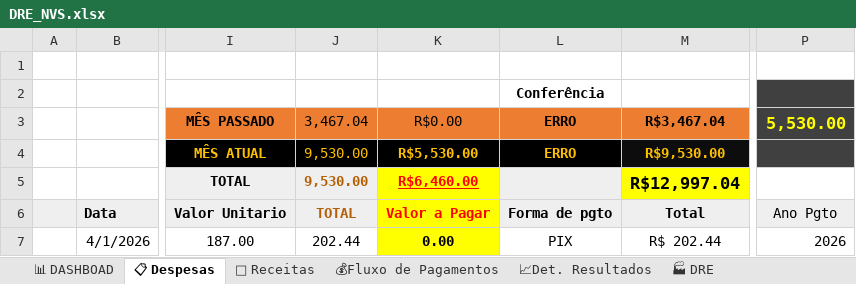
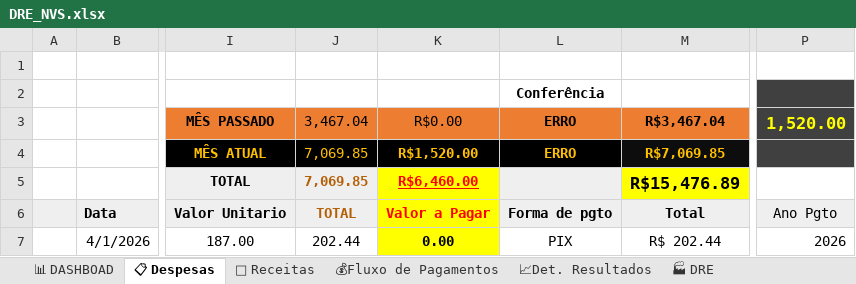
Before and after one commit to NevesPNG68/NVS-CONSULTORIA, an Excel workbook: DRE_NVS.xlsx, sheet 📋 Despesas, drawn as a sheet; only a part is shown, gaps mark what is left out; values as stored, in another font and other column widths than the file's, no borders; charts and pictures and conditional formats not drawn; the diff covers the shown part only; the diff names each change by its address in the sheet, - before the commit and + after, or states it on an @@ line.

```diff
--- a/DRE_NVS.xlsx (sheet 📋 Despesas)
+++ b/DRE_NVS.xlsx (sheet 📋 Despesas)
-P3: 5,530.00
+P3: 1,520.00
-J4:J5: 9,530.00
+J4:J5: 7,069.85
-K4: R$5,530.00
+K4: R$1,520.00
-M4: R$9,530.00
+M4: R$7,069.85
-M5: R$12,997.04
+M5: R$15,476.89
```
Also changed, not shown: 141 added rows, 576 hidden or unhidden rows and 5 edited cells elsewhere in this sheet, sheet Controle Distr. Lucro, sheet 📊 DASHBOAD, sheet 💰Fluxo de Pagamentos, sheet 🏭 DRE, sheet 📈Det. Resultados, charts or pictures.
